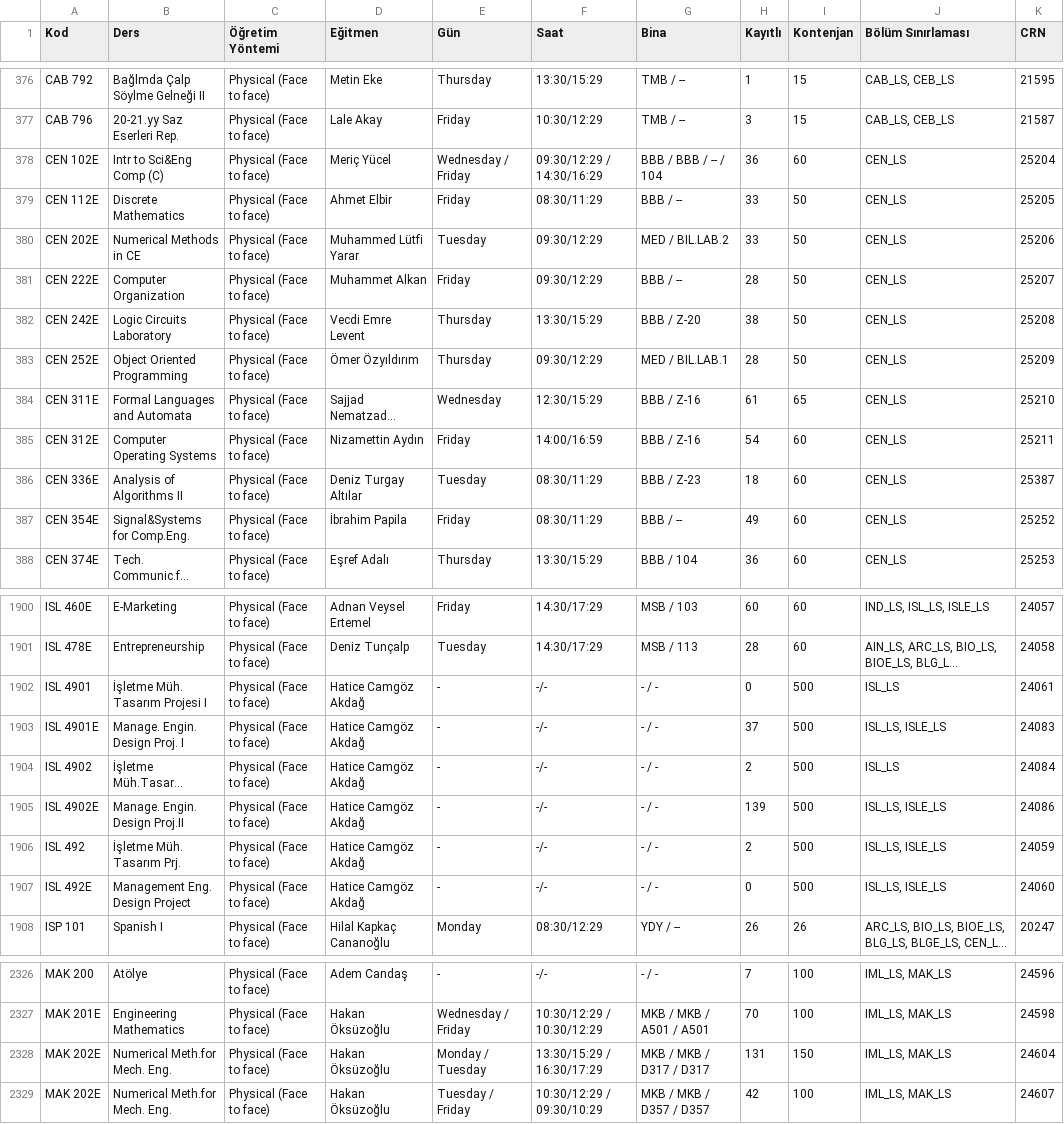
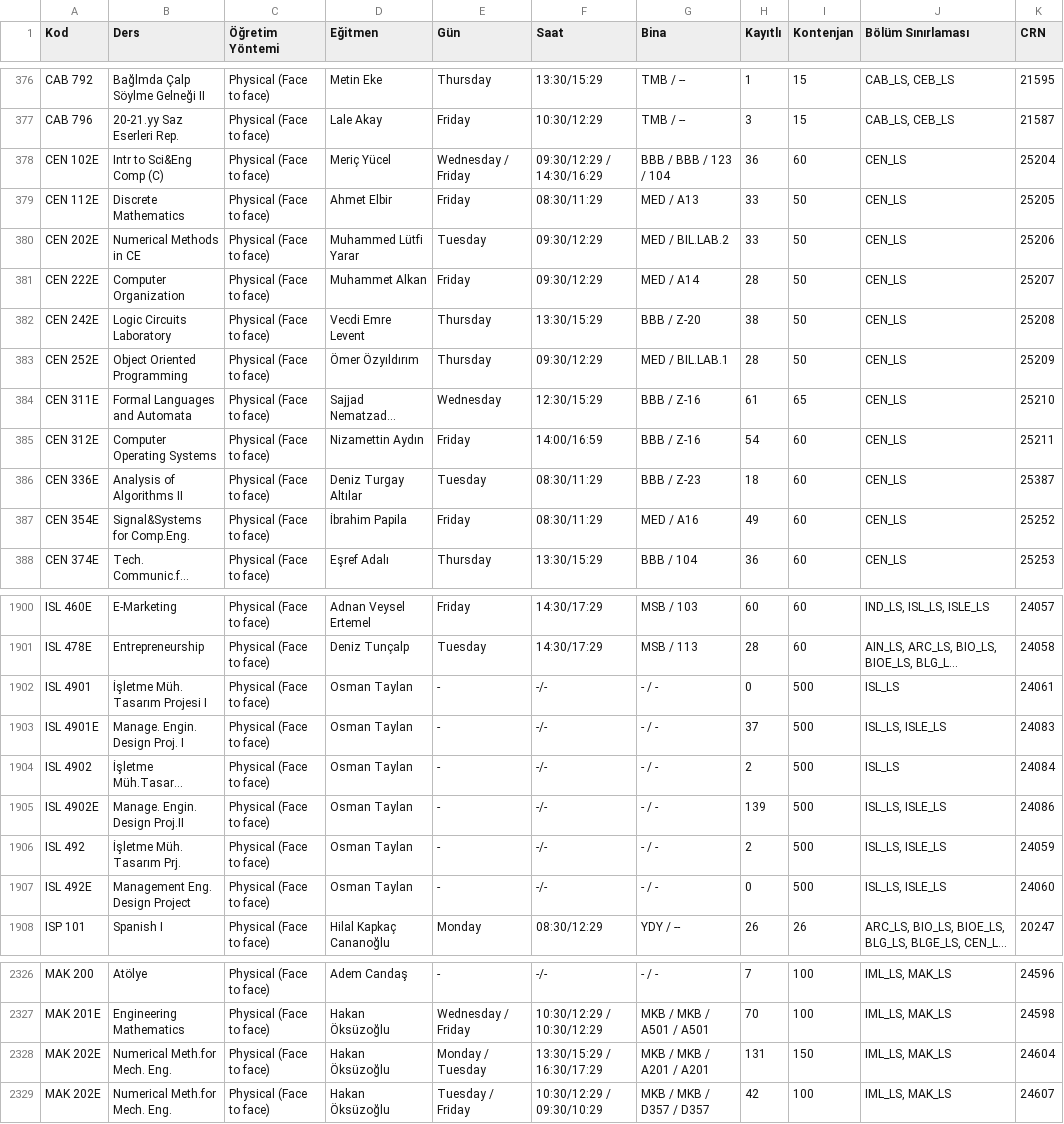
Before and after one commit to 7thbeetle/ITU-dersler, a CSV file: data/program.csv, drawn as a sheet; only a part is shown, gaps mark what is left out; long unchanged cells end in …; the diff names each change by its address in the sheet, - before the commit and + after, or states it on an @@ line.

```diff
--- a/data/program.csv
+++ b/data/program.csv
-G378 (Bina): BBB / BBB / -- / 104
+G378 (Bina): BBB / BBB / 123 / 104
-G379 (Bina): BBB / --
+G379 (Bina): MED / A13
-G381 (Bina): BBB / --
+G381 (Bina): MED / A14
-G387 (Bina): BBB / --
+G387 (Bina): MED / A16
-D1902:D1907 (Eğitmen): Hatice Camgöz Akdağ
+D1902:D1907 (Eğitmen): Osman Taylan
-G2328 (Bina): MKB / MKB / D317 / D317
+G2328 (Bina): MKB / MKB / A201 / A201
```
Also changed, not shown: 1 other file.
